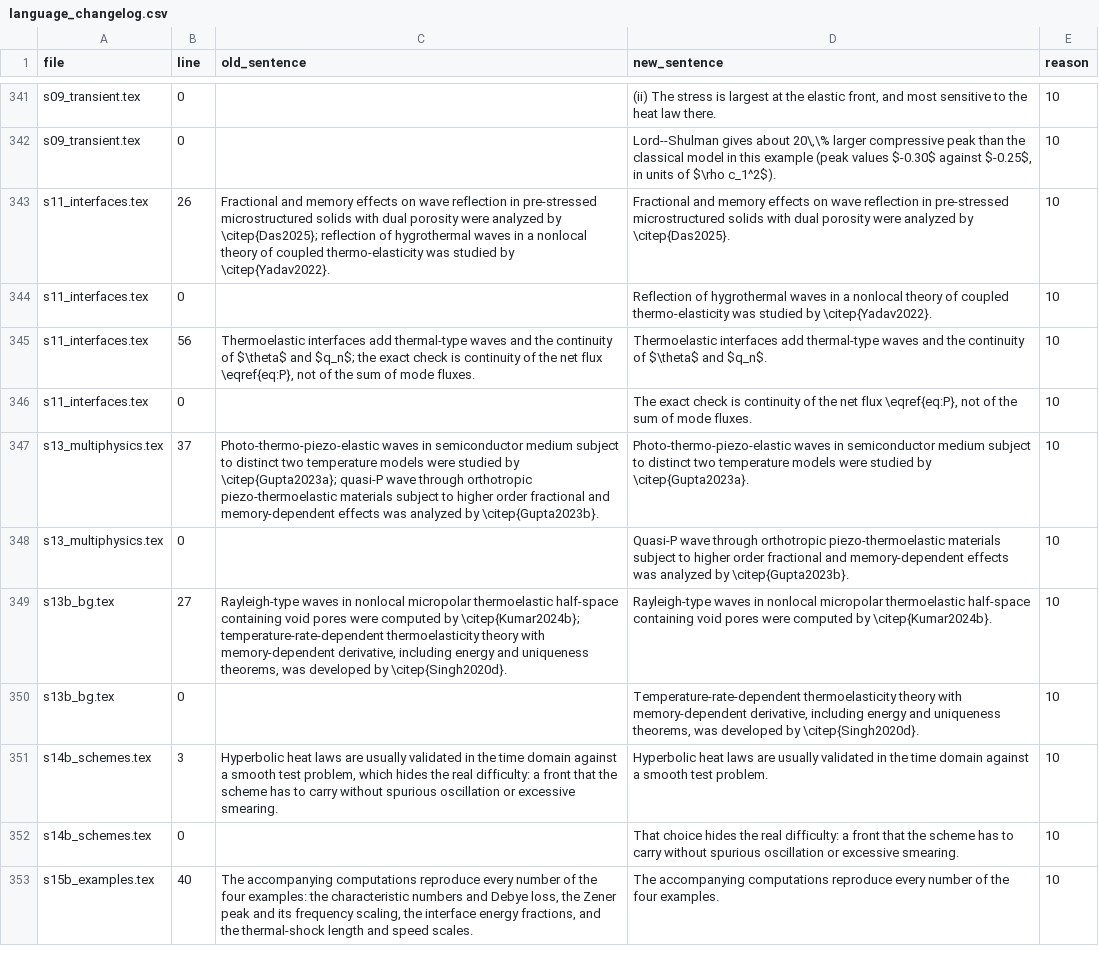
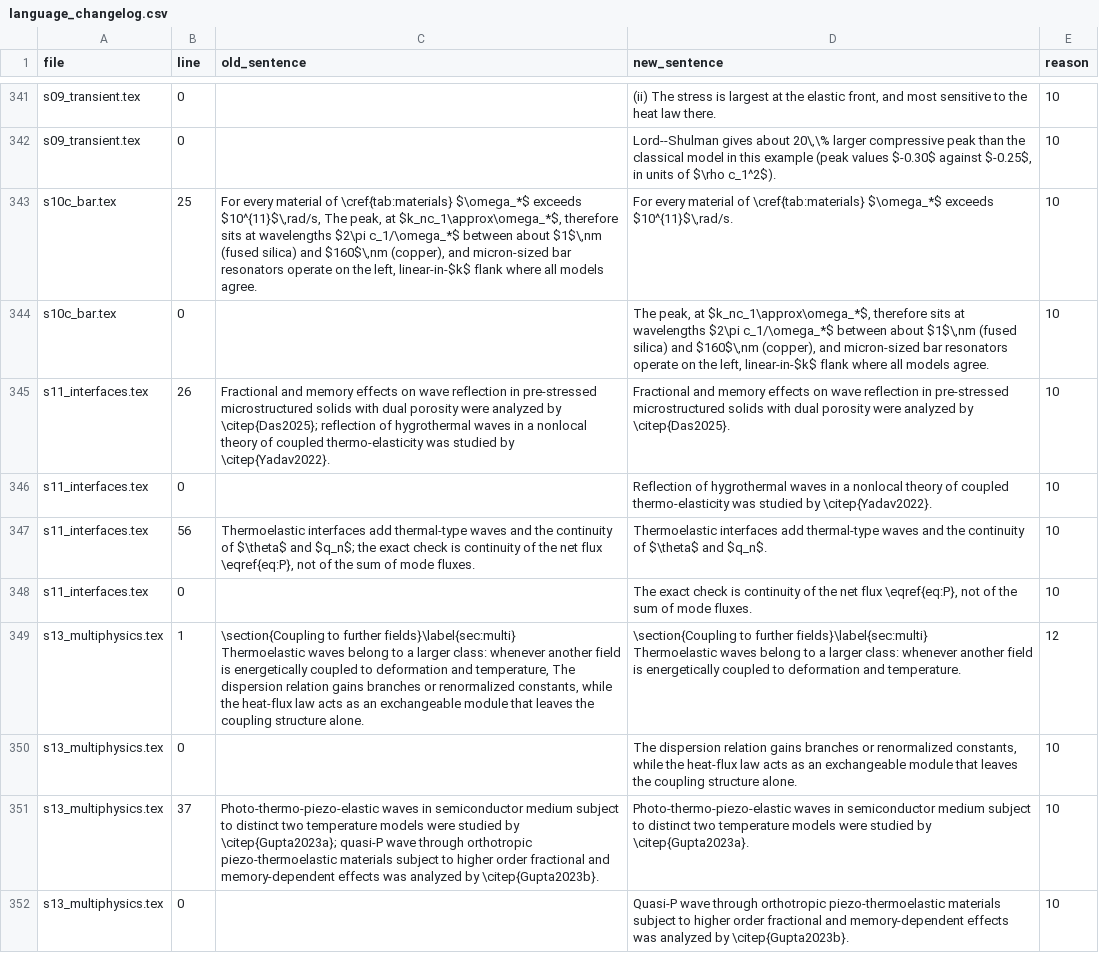
Before and after one commit to vipin-oss/le, a CSV file: paper_v2/language_changelog.csv, drawn as a sheet; only a part is shown, gaps mark what is left out; the shorter side is filled out with more unchanged rows; ↵ is a line break in a cell; the diff names each change by its address in the sheet, - before the commit and + after, or states it on an @@ line.

Commit message:
changelog: include the two comma-repair rows (376 rows total)
Co-authored-by: arena-agent <297053741+arena-agent@users.noreply.github.com>

```diff
--- a/paper_v2/language_changelog.csv
+++ b/paper_v2/language_changelog.csv
+row 343: s10c_bar.tex | 25 | For every material of \cref{tab:materials} $\omega_*$ exceeds $10^{11}$\,rad/s, The peak, at $k_nc_1\approx\omega_*$, therefore sits at wavelengths $2\pi c_1/\omega_*$ between about $1$\,nm (fused silica) and $160$\,nm (copper), and micron-sized bar resonators operate on the left, linear-in-$k$ flank where all models agree. | For every material of \cref{tab:materials} $\omega_*$ exceeds $10^{11}$\,rad/s. | 10
+row 344: s10c_bar.tex | 0 |  | The peak, at $k_nc_1\approx\omega_*$, therefore sits at wavelengths $2\pi c_1/\omega_*$ between about $1$\,nm (fused silica) and $160$\,nm (copper), and micron-sized bar resonators operate on the left, linear-in-$k$ flank where all models agree. | 10
+row 349: s13_multiphysics.tex | 1 | \section{Coupling to further fields}\label{sec:multi} ↵ Thermoelastic waves belong to a larger class: whenever another field is energetically coupled to deformation and temperature, The dispersion relation gains branches or renormalized constants, while the heat-flux law acts as an exchangeable module that leaves the coupling structure alone. | \section{Coupling to further fields}\label{sec:multi} ↵ Thermoelastic waves belong to a larger class: whenever another field is energetically coupled to deformation and temperature. | 12
+row 350: s13_multiphysics.tex | 0 |  | The dispersion relation gains branches or renormalized constants, while the heat-flux law acts as an exchangeable module that leaves the coupling structure alone. | 10
```
